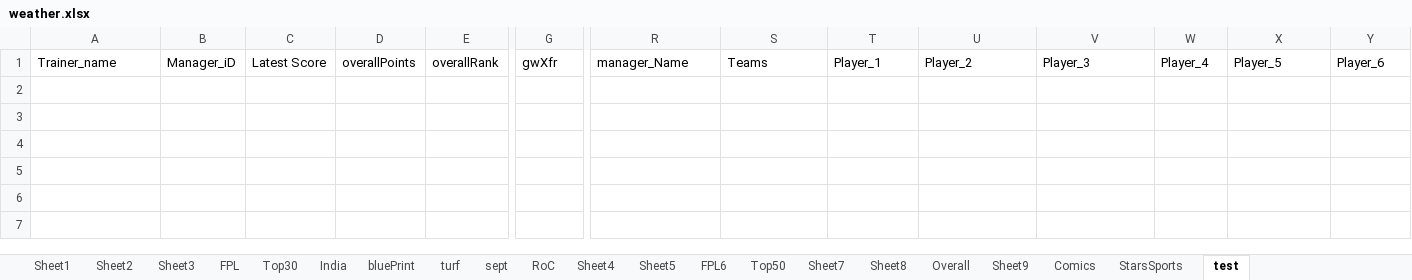
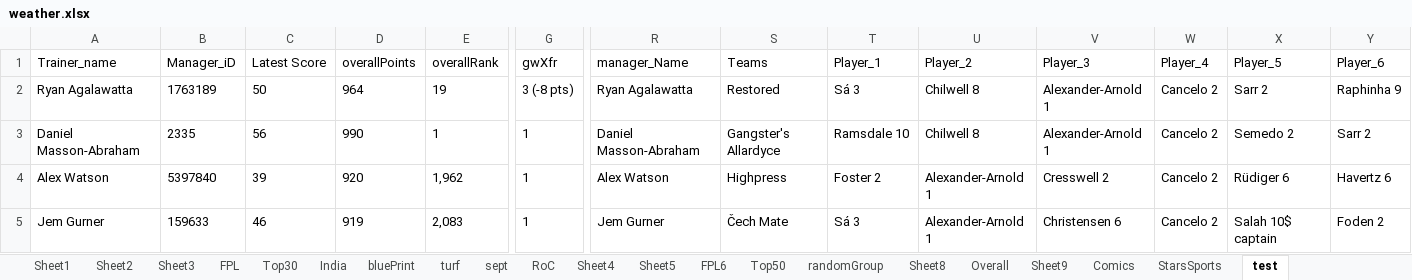
Before and after one commit to TenForBen/TenForBen.github.io, an Excel workbook: EdisonLogs/weather.xlsx, sheet test, drawn as a sheet; only a part is shown, gaps mark what is left out; values as stored, in another font and other column widths than the file's, no borders; rows hold the shown columns only; the diff names each change by its address in the sheet, - before the commit and + after, or states it on an @@ line.

```diff
--- a/EdisonLogs/weather.xlsx (sheet test)
+++ b/EdisonLogs/weather.xlsx (sheet test)
-sheet tab: Sheet7
+sheet tab: randomGroup
+row 2: Ryan Agalawatta | 1763189 | 50 | 964 | 19 | 3 (-8 pts) | Ryan Agalawatta | Restored | Sá 3 | Chilwell 8 | Alexander-Arnold 1 | Cancelo 2 | Sarr 2 | Raphinha 9
+row 3: Daniel Masson-Abraham | 2335 | 56 | 990 | 1 | 1 | Daniel Masson-Abraham | Gangster's Allardyce | Ramsdale 10 | Chilwell 8 | Alexander-Arnold 1 | Cancelo 2 | Semedo 2 | Sarr 2
+row 4: Alex Watson | 5397840 | 39 | 920 | 1,962 | 1 | Alex Watson | Highpress | Foster 2 | Alexander-Arnold 1 | Cresswell 2 | Cancelo 2 | Rüdiger 6 | Havertz 6
+row 5: Jem Gurner | 159633 | 46 | 919 | 2,083 | 1 | Jem Gurner | Čech Mate | Sá 3 | Alexander-Arnold 1 | Christensen 6 | Cancelo 2 | Salah 10$ captain | Foden 2
```
Also changed, not shown: sheet randomGroup, sheet FPL6, 33 other files.
